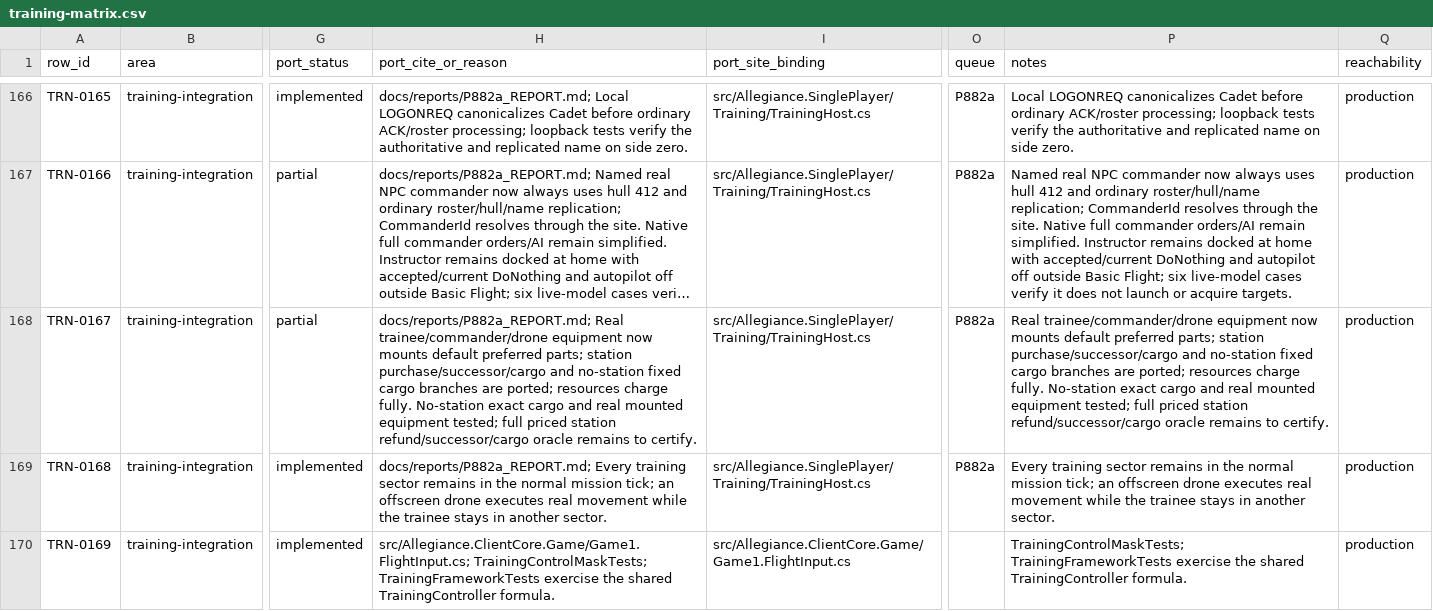
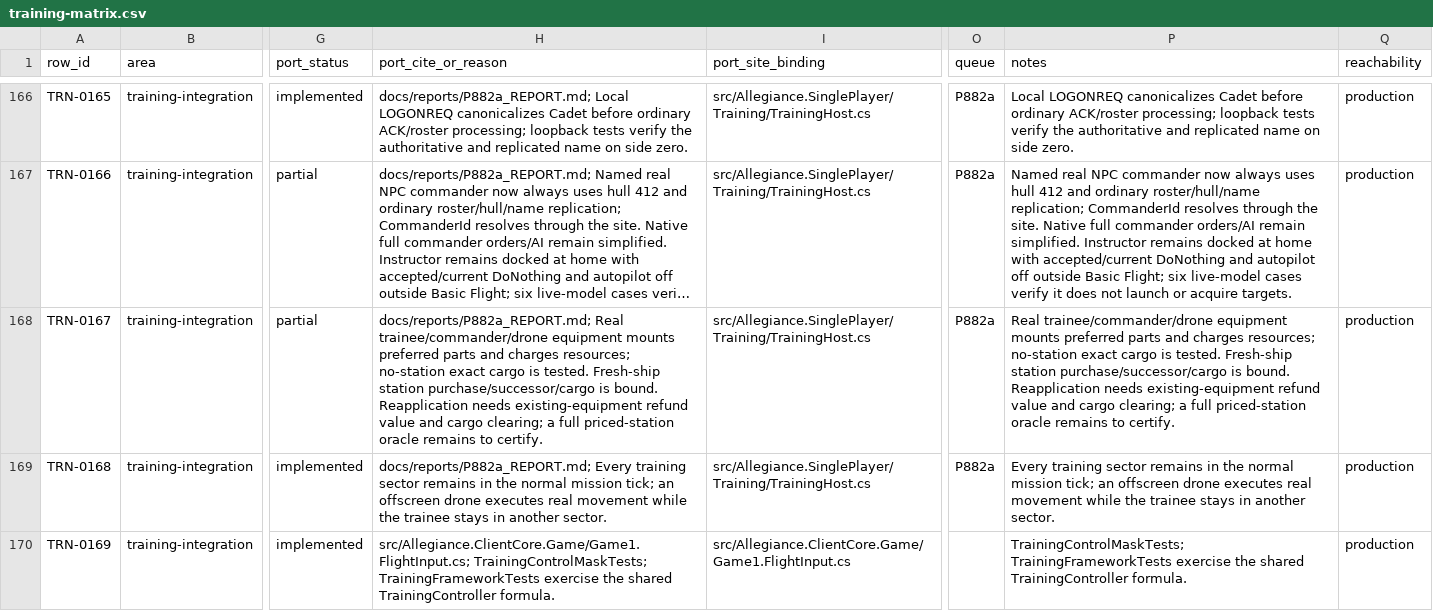
Before and after one commit to dominusbelial/AllegianceCore-public, a CSV file: docs/parity/training-matrix.csv, drawn as a sheet; only a part is shown, gaps mark what is left out; long unchanged cells end in …; the diff names each change by its address in the sheet, - before the commit and + after, or states it on an @@ line.

```diff
--- a/docs/parity/training-matrix.csv
+++ b/docs/parity/training-matrix.csv
-H168 (port_cite_or_reason): …trainee/commander/drone equipment now mounts default preferred parts; station purchase/successor/cargo and no-station fixed cargo branches are ported; resources charge fully. No-station exact cargo and real mounted equipment tested; full priced station refund/successor/cargo oracle remains…
+H168 (port_cite_or_reason): …trainee/commander/drone equipment mounts preferred parts and charges resources; no-station exact cargo is tested. Fresh-ship station purchase/successor/cargo is bound. Reapplication needs existing-equipment refund value and cargo clearing; a full priced-station oracle remains…
-P168 (notes): …trainee/commander/drone equipment now mounts default preferred parts; station purchase/successor/cargo and no-station fixed cargo branches are ported; resources charge fully. No-station exact cargo and real mounted equipment tested; full priced station refund/successor/cargo oracle remains…
+P168 (notes): …trainee/commander/drone equipment mounts preferred parts and charges resources; no-station exact cargo is tested. Fresh-ship station purchase/successor/cargo is bound. Reapplication needs existing-equipment refund value and cargo clearing; a full priced-station oracle remains…
```
Also changed, not shown: 4 other files.
